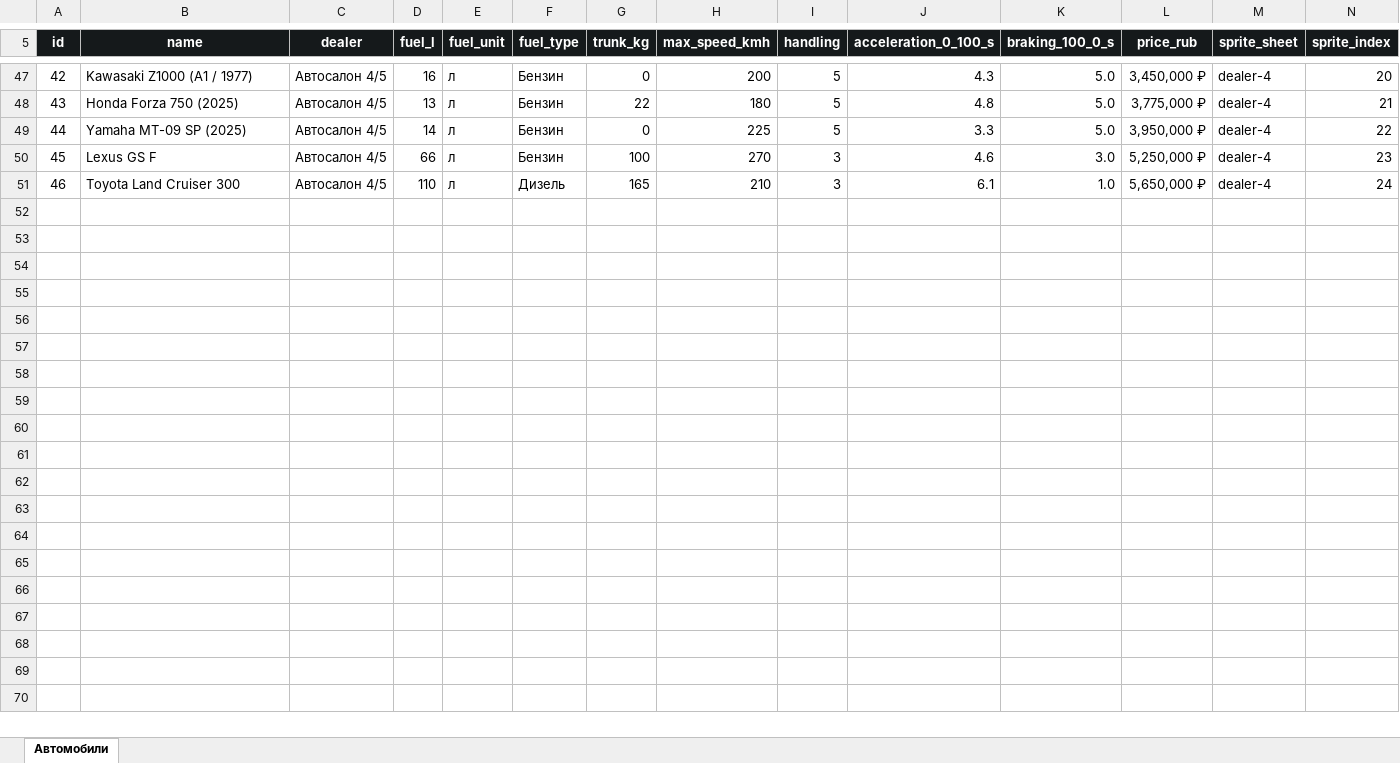
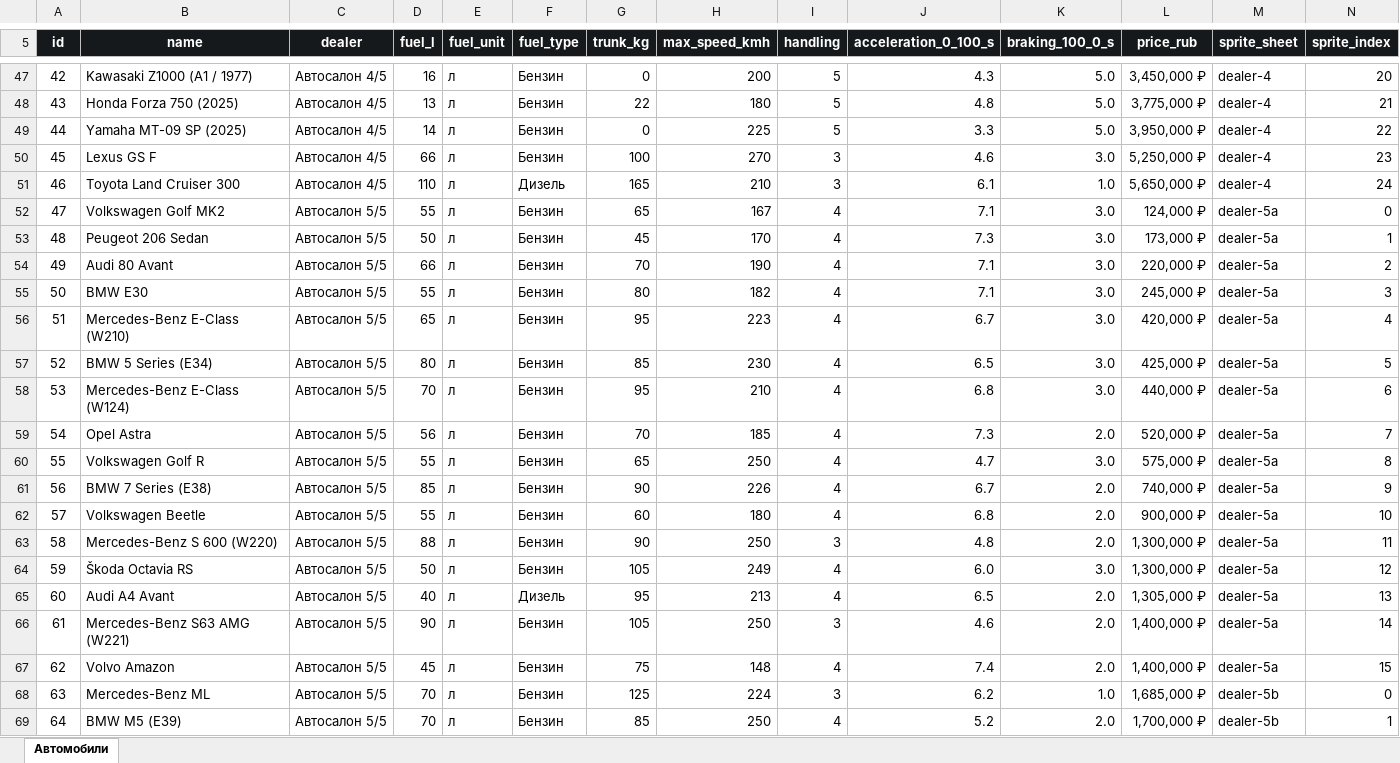
Before and after one commit to DexHeim/region-info, an Excel workbook: outputs/region-auto/region-auto-cars.xlsx, sheet Автомобили, drawn as a sheet; only a part is shown, gaps mark what is left out; values as stored, in another font and other column widths than the file's, no borders; conditional formats and table styles not drawn; rows hold the shown columns only; the diff covers the shown part only; the diff names each change by its address in the sheet, - before the commit and + after, or states it on an @@ line.

Commit message:
Expand Region Info catalog and add comparisons

```diff
--- a/outputs/region-auto/region-auto-cars.xlsx (sheet Автомобили)
+++ b/outputs/region-auto/region-auto-cars.xlsx (sheet Автомобили)
+row 52: 47 | Volkswagen Golf MK2 | Автосалон 5/5 | 55 | л | Бензин | 65 | 167 | 4 | 7.1 | 3.0 | 124,000 ₽ | dealer-5a | 0
+row 53: 48 | Peugeot 206 Sedan | Автосалон 5/5 | 50 | л | Бензин | 45 | 170 | 4 | 7.3 | 3.0 | 173,000 ₽ | dealer-5a | 1
+row 54: 49 | Audi 80 Avant | Автосалон 5/5 | 66 | л | Бензин | 70 | 190 | 4 | 7.1 | 3.0 | 220,000 ₽ | dealer-5a | 2
+row 55: 50 | BMW E30 | Автосалон 5/5 | 55 | л | Бензин | 80 | 182 | 4 | 7.1 | 3.0 | 245,000 ₽ | dealer-5a | 3
+row 56: 51 | Mercedes-Benz E-Class (W210) | Автосалон 5/5 | 65 | л | Бензин | 95 | 223 | 4 | 6.7 | 3.0 | 420,000 ₽ | dealer-5a | 4
+row 57: 52 | BMW 5 Series (E34) | Автосалон 5/5 | 80 | л | Бензин | 85 | 230 | 4 | 6.5 | 3.0 | 425,000 ₽ | dealer-5a | 5
+row 58: 53 | Mercedes-Benz E-Class (W124) | Автосалон 5/5 | 70 | л | Бензин | 95 | 210 | 4 | 6.8 | 3.0 | 440,000 ₽ | dealer-5a | 6
+row 59: 54 | Opel Astra | Автосалон 5/5 | 56 | л | Бензин | 70 | 185 | 4 | 7.3 | 2.0 | 520,000 ₽ | dealer-5a | 7
+row 60: 55 | Volkswagen Golf R | Автосалон 5/5 | 55 | л | Бензин | 65 | 250 | 4 | 4.7 | 3.0 | 575,000 ₽ | dealer-5a | 8
+row 61: 56 | BMW 7 Series (E38) | Автосалон 5/5 | 85 | л | Бензин | 90 | 226 | 4 | 6.7 | 2.0 | 740,000 ₽ | dealer-5a | 9
+row 62: 57 | Volkswagen Beetle | Автосалон 5/5 | 55 | л | Бензин | 60 | 180 | 4 | 6.8 | 2.0 | 900,000 ₽ | dealer-5a | 10
+row 63: 58 | Mercedes-Benz S 600 (W220) | Автосалон 5/5 | 88 | л | Бензин | 90 | 250 | 3 | 4.8 | 2.0 | 1,300,000 ₽ | dealer-5a | 11
+row 64: 59 | Škoda Octavia RS | Автосалон 5/5 | 50 | л | Бензин | 105 | 249 | 4 | 6.0 | 3.0 | 1,300,000 ₽ | dealer-5a | 12
+row 65: 60 | Audi A4 Avant | Автосалон 5/5 | 40 | л | Дизель | 95 | 213 | 4 | 6.5 | 2.0 | 1,305,000 ₽ | dealer-5a | 13
+row 66: 61 | Mercedes-Benz S63 AMG (W221) | Автосалон 5/5 | 90 | л | Бензин | 105 | 250 | 3 | 4.6 | 2.0 | 1,400,000 ₽ | dealer-5a | 14
+row 67: 62 | Volvo Amazon | Автосалон 5/5 | 45 | л | Бензин | 75 | 148 | 4 | 7.4 | 2.0 | 1,400,000 ₽ | dealer-5a | 15
+row 68: 63 | Mercedes-Benz ML | Автосалон 5/5 | 70 | л | Бензин | 125 | 224 | 3 | 6.2 | 1.0 | 1,685,000 ₽ | dealer-5b | 0
+row 69: 64 | BMW M5 (E39) | Автосалон 5/5 | 70 | л | Бензин | 85 | 250 | 4 | 5.2 | 2.0 | 1,700,000 ₽ | dealer-5b | 1
```
Also changed, not shown: 71 added rows and row numbers in column A elsewhere in this sheet, 13 other files.
